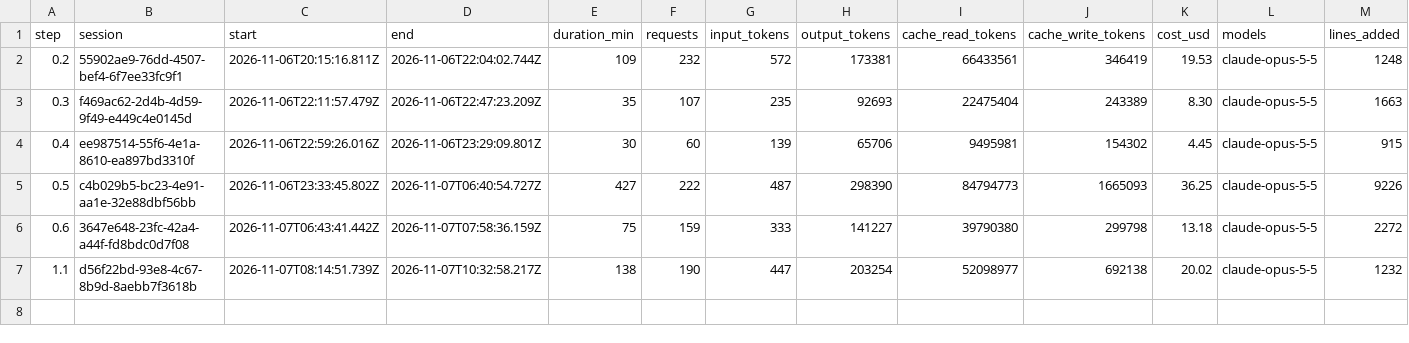
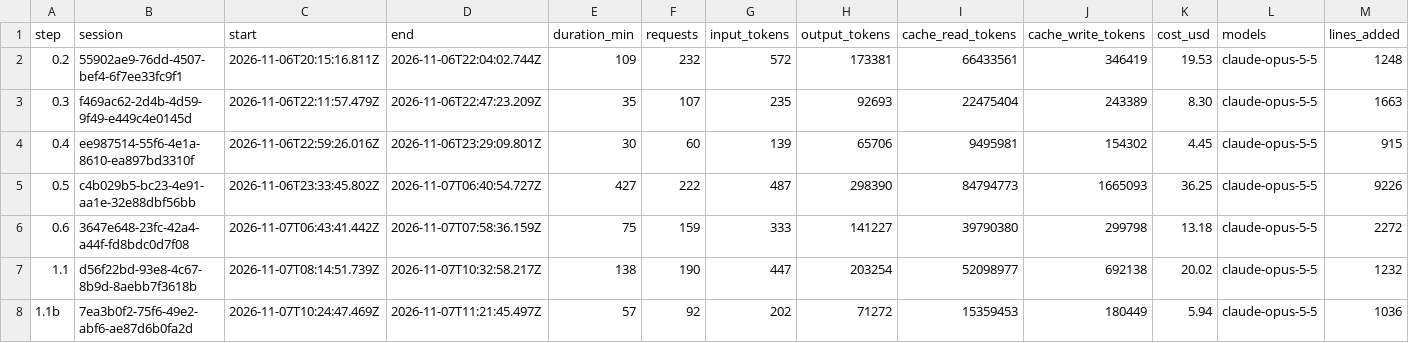
Before and after one commit to PeHachePe/tutoria, a CSV file: docs/bitacora/metricas.csv, drawn as a sheet; only a part is shown; rows hold the shown columns only; the diff names each change by its address in the sheet, - before the commit and + after, or states it on an @@ line.

Commit message:
docs: close step 1.1b with plan, decision D-022 and logbook (step 1.1b)
Adds step 1.1b (mascot) to phase 1 of the plan, right after the login,
and mentions the mascot in steps 1.7 (chat button) and 1.9 (accessories
in the settings). Section 4.8 now allows the animations of a specific
piece to live in a global partial next to its component, imported from
src/styles.css.

D-022 records why the step is 1.1b instead of renumbering, why the
mascot keeps its own colours instead of theme tokens, where its CSS
lives, and how the favicon is generated.

Also updates the login screen card with the mascot, saves the login
screenshots for step 1.1b, and adds the step logbook, its row in
REGISTRO.md and its metrics.

```diff
--- a/docs/bitacora/metricas.csv
+++ b/docs/bitacora/metricas.csv
+row 8: 1.1b | 7ea3b0f2-75f6-49e2-abf6-ae87d6b0fa2d | 2026-11-07T10:24:47.469Z | 2026-11-07T11:21:45.497Z | 57 | 92 | 202 | 71272 | 15359453 | 180449 | 5.94 | claude-opus-5-5 | 1036
```
Also changed, not shown: 8 other files.
